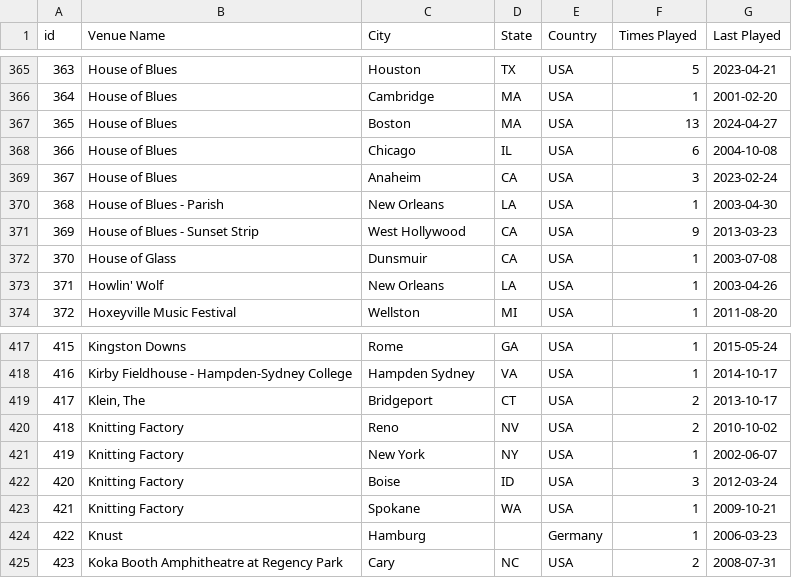
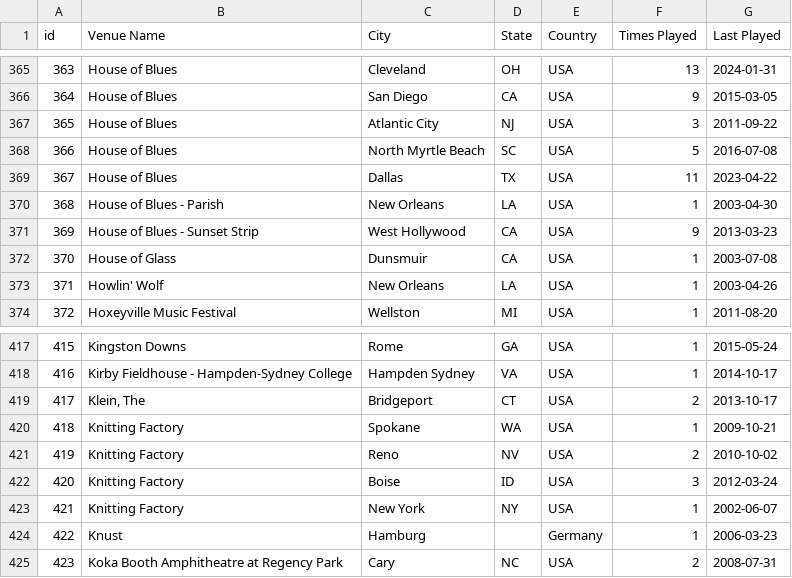
Before and after one commit to connorkitchings/Concerts, a CSV file: Data/UM/From Web/venuedata.csv, drawn as a sheet; only a part is shown, gaps mark what is left out; the diff covers the shown part only.

```diff
--- a/Data/UM/From Web/venuedata.csv
+++ b/Data/UM/From Web/venuedata.csv
@@ -365,6 +365,6 @@ id,Venue Name,City,State,Country,Times Played,Last Played
-363,House of Blues,Houston,TX,USA,5,2023-04-21
-364,House of Blues,Cambridge,MA,USA,1,2001-02-20
-365,House of Blues,Boston,MA,USA,13,2024-04-27
-366,House of Blues,Chicago,IL,USA,6,2004-10-08
-367,House of Blues,Anaheim,CA,USA,3,2023-02-24
+363,House of Blues,Cleveland,OH,USA,13,2024-01-31
+364,House of Blues,San Diego,CA,USA,9,2015-03-05
+365,House of Blues,Atlantic City,NJ,USA,3,2011-09-22
+366,House of Blues,North Myrtle Beach,SC,USA,5,2016-07-08
+367,House of Blues,Dallas,TX,USA,11,2023-04-22
 368,House of Blues - Parish,New Orleans,LA,USA,1,2003-04-30
@@ -419,6 +419,6 @@ id,Venue Name,City,State,Country,Times Played,Last Played
 417,"Klein, The",Bridgeport,CT,USA,2,2013-10-17
-418,Knitting Factory,Reno,NV,USA,2,2010-10-02
-419,Knitting Factory,New York,NY,USA,1,2002-06-07
+418,Knitting Factory,Spokane,WA,USA,1,2009-10-21
+419,Knitting Factory,Reno,NV,USA,2,2010-10-02
 420,Knitting Factory,Boise,ID,USA,3,2012-03-24
-421,Knitting Factory,Spokane,WA,USA,1,2009-10-21
+421,Knitting Factory,New York,NY,USA,1,2002-06-07
 422,Knust,Hamburg,,Germany,1,2006-03-23
```
Also changed, not shown: 122 edited cells elsewhere in this file, Data/UM/From Web/songdata.csv, 6 other files.
